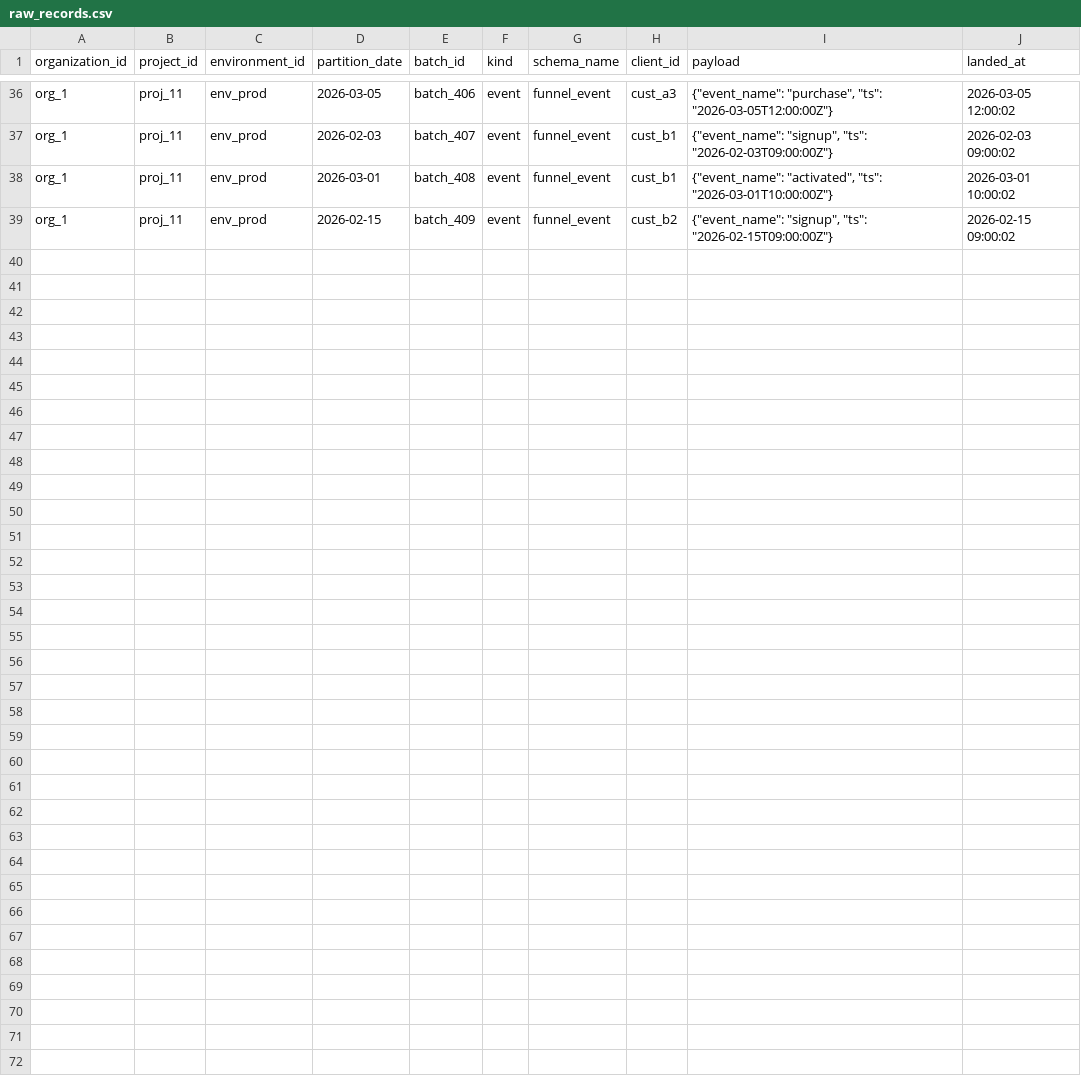
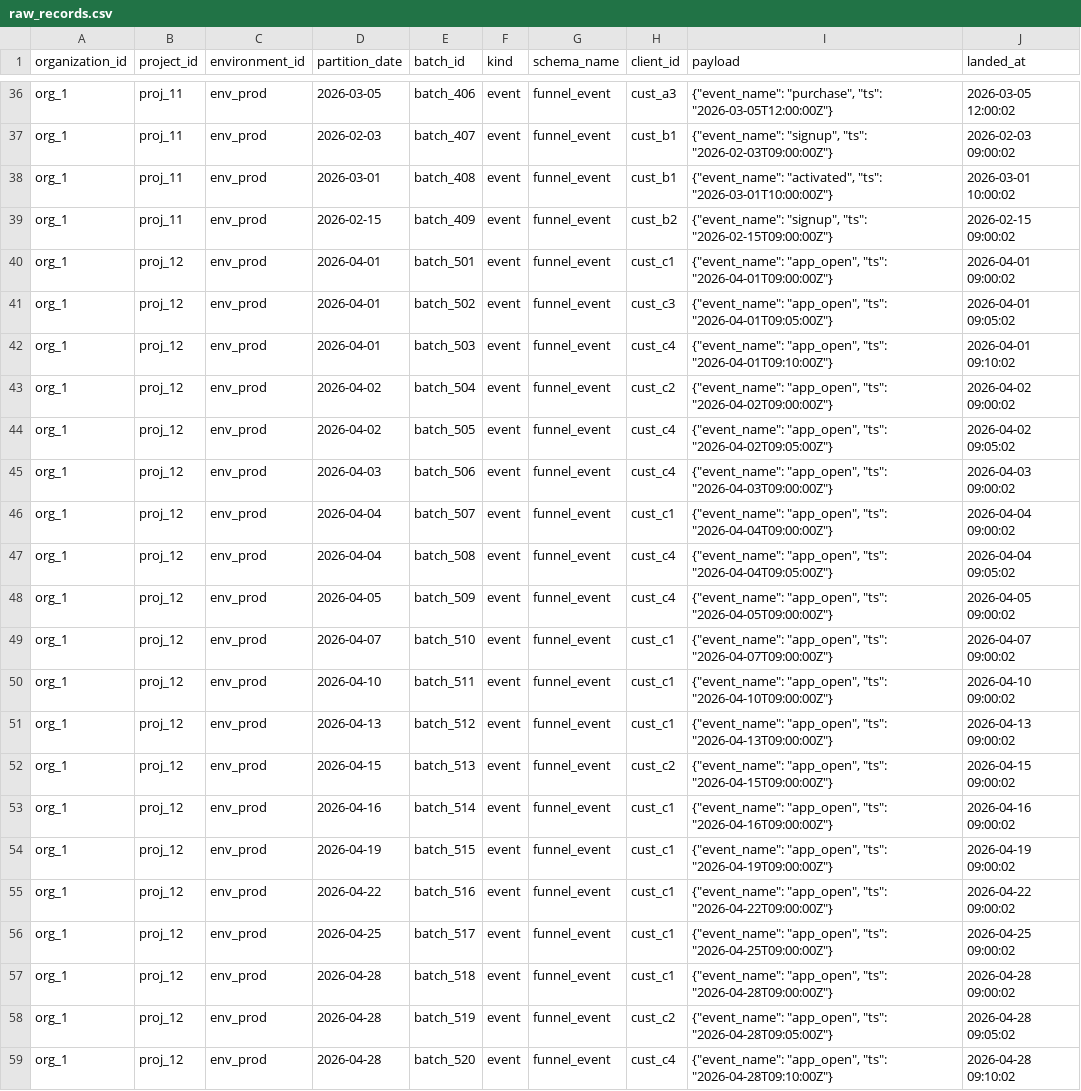
Before and after one commit to yarivluts/smart-marketing, a CSV file: packages/dbt-transform/dbt/seeds/raw_records.csv, drawn as a sheet; only a part is shown, gaps mark what is left out.

```diff
--- a/packages/dbt-transform/dbt/seeds/raw_records.csv
+++ b/packages/dbt-transform/dbt/seeds/raw_records.csv
@@ -39 +39,21 @@ org_1,proj_11,env_prod,2026-03-01,batch_408,event,funnel_event,cust_b1,"{""event
 org_1,proj_11,env_prod,2026-02-15,batch_409,event,funnel_event,cust_b2,"{""event_name"": ""signup"", ""ts"": ""2026-02-15T09:00:00Z""}",2026-02-15 09:00:02
+org_1,proj_12,env_prod,2026-04-01,batch_501,event,funnel_event,cust_c1,"{""event_name"": ""app_open"", ""ts"": ""2026-04-01T09:00:00Z""}",2026-04-01 09:00:02
+org_1,proj_12,env_prod,2026-04-01,batch_502,event,funnel_event,cust_c3,"{""event_name"": ""app_open"", ""ts"": ""2026-04-01T09:05:00Z""}",2026-04-01 09:05:02
+org_1,proj_12,env_prod,2026-04-01,batch_503,event,funnel_event,cust_c4,"{""event_name"": ""app_open"", ""ts"": ""2026-04-01T09:10:00Z""}",2026-04-01 09:10:02
+org_1,proj_12,env_prod,2026-04-02,batch_504,event,funnel_event,cust_c2,"{""event_name"": ""app_open"", ""ts"": ""2026-04-02T09:00:00Z""}",2026-04-02 09:00:02
+org_1,proj_12,env_prod,2026-04-02,batch_505,event,funnel_event,cust_c4,"{""event_name"": ""app_open"", ""ts"": ""2026-04-02T09:05:00Z""}",2026-04-02 09:05:02
+org_1,proj_12,env_prod,2026-04-03,batch_506,event,funnel_event,cust_c4,"{""event_name"": ""app_open"", ""ts"": ""2026-04-03T09:00:00Z""}",2026-04-03 09:00:02
+org_1,proj_12,env_prod,2026-04-04,batch_507,event,funnel_event,cust_c1,"{""event_name"": ""app_open"", ""ts"": ""2026-04-04T09:00:00Z""}",2026-04-04 09:00:02
+org_1,proj_12,env_prod,2026-04-04,batch_508,event,funnel_event,cust_c4,"{""event_name"": ""app_open"", ""ts"": ""2026-04-04T09:05:00Z""}",2026-04-04 09:05:02
+org_1,proj_12,env_prod,2026-04-05,batch_509,event,funnel_event,cust_c4,"{""event_name"": ""app_open"", ""ts"": ""2026-04-05T09:00:00Z""}",2026-04-05 09:00:02
+org_1,proj_12,env_prod,2026-04-07,batch_510,event,funnel_event,cust_c1,"{""event_name"": ""app_open"", ""ts"": ""2026-04-07T09:00:00Z""}",2026-04-07 09:00:02
+org_1,proj_12,env_prod,2026-04-10,batch_511,event,funnel_event,cust_c1,"{""event_name"": ""app_open"", ""ts"": ""2026-04-10T09:00:00Z""}",2026-04-10 09:00:02
+org_1,proj_12,env_prod,2026-04-13,batch_512,event,funnel_event,cust_c1,"{""event_name"": ""app_open"", ""ts"": ""2026-04-13T09:00:00Z""}",2026-04-13 09:00:02
+org_1,proj_12,env_prod,2026-04-15,batch_513,event,funnel_event,cust_c2,"{""event_name"": ""app_open"", ""ts"": ""2026-04-15T09:00:00Z""}",2026-04-15 09:00:02
+org_1,proj_12,env_prod,2026-04-16,batch_514,event,funnel_event,cust_c1,"{""event_name"": ""app_open"", ""ts"": ""2026-04-16T09:00:00Z""}",2026-04-16 09:00:02
+org_1,proj_12,env_prod,2026-04-19,batch_515,event,funnel_event,cust_c1,"{""event_name"": ""app_open"", ""ts"": ""2026-04-19T09:00:00Z""}",2026-04-19 09:00:02
+org_1,proj_12,env_prod,2026-04-22,batch_516,event,funnel_event,cust_c1,"{""event_name"": ""app_open"", ""ts"": ""2026-04-22T09:00:00Z""}",2026-04-22 09:00:02
+org_1,proj_12,env_prod,2026-04-25,batch_517,event,funnel_event,cust_c1,"{""event_name"": ""app_open"", ""ts"": ""2026-04-25T09:00:00Z""}",2026-04-25 09:00:02
+org_1,proj_12,env_prod,2026-04-28,batch_518,event,funnel_event,cust_c1,"{""event_name"": ""app_open"", ""ts"": ""2026-04-28T09:00:00Z""}",2026-04-28 09:00:02
+org_1,proj_12,env_prod,2026-04-28,batch_519,event,funnel_event,cust_c2,"{""event_name"": ""app_open"", ""ts"": ""2026-04-28T09:05:00Z""}",2026-04-28 09:05:02
+org_1,proj_12,env_prod,2026-04-28,batch_520,event,funnel_event,cust_c4,"{""event_name"": ""app_open"", ""ts"": ""2026-04-28T09:10:00Z""}",2026-04-28 09:10:02
```
Also changed, not shown: 29 other files.
